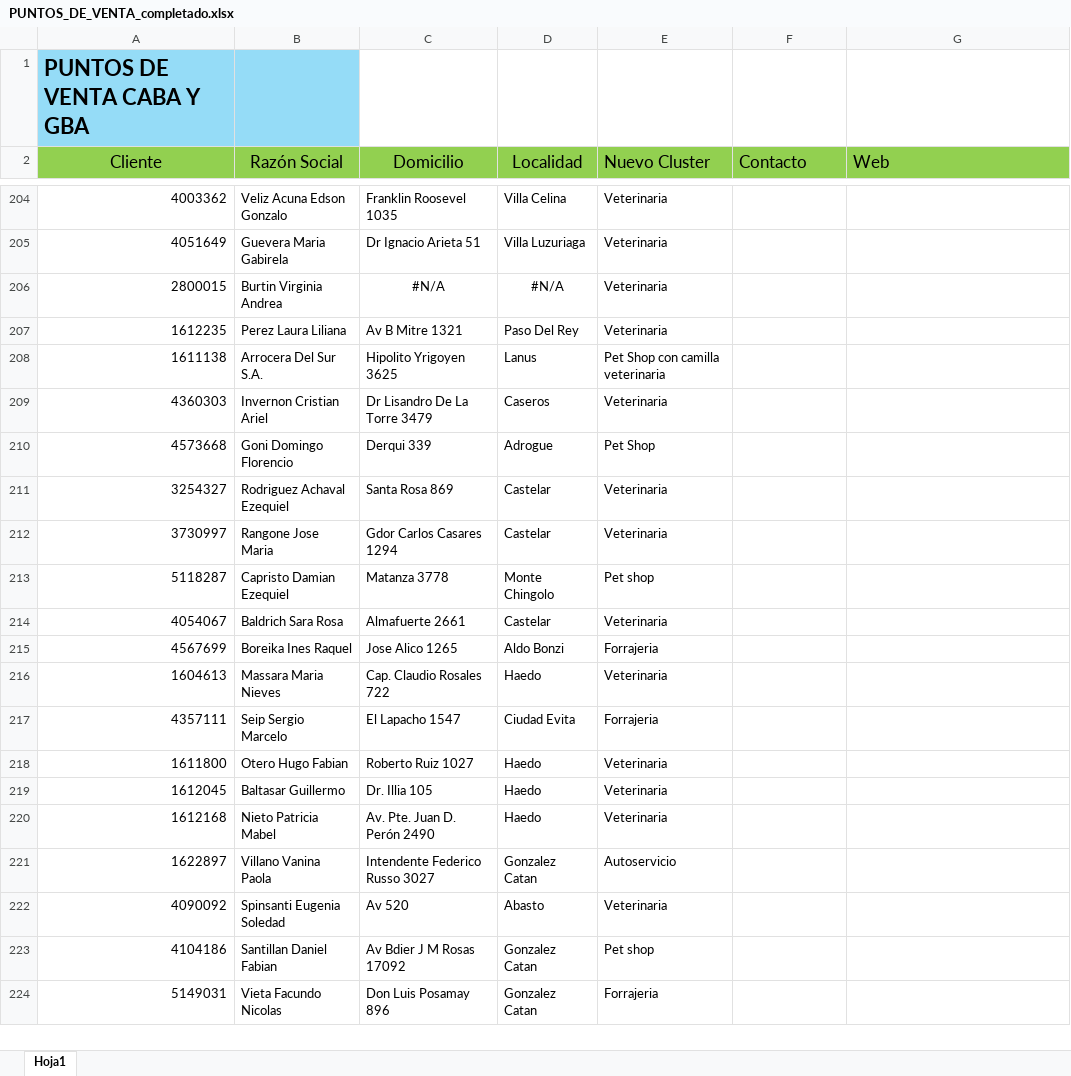
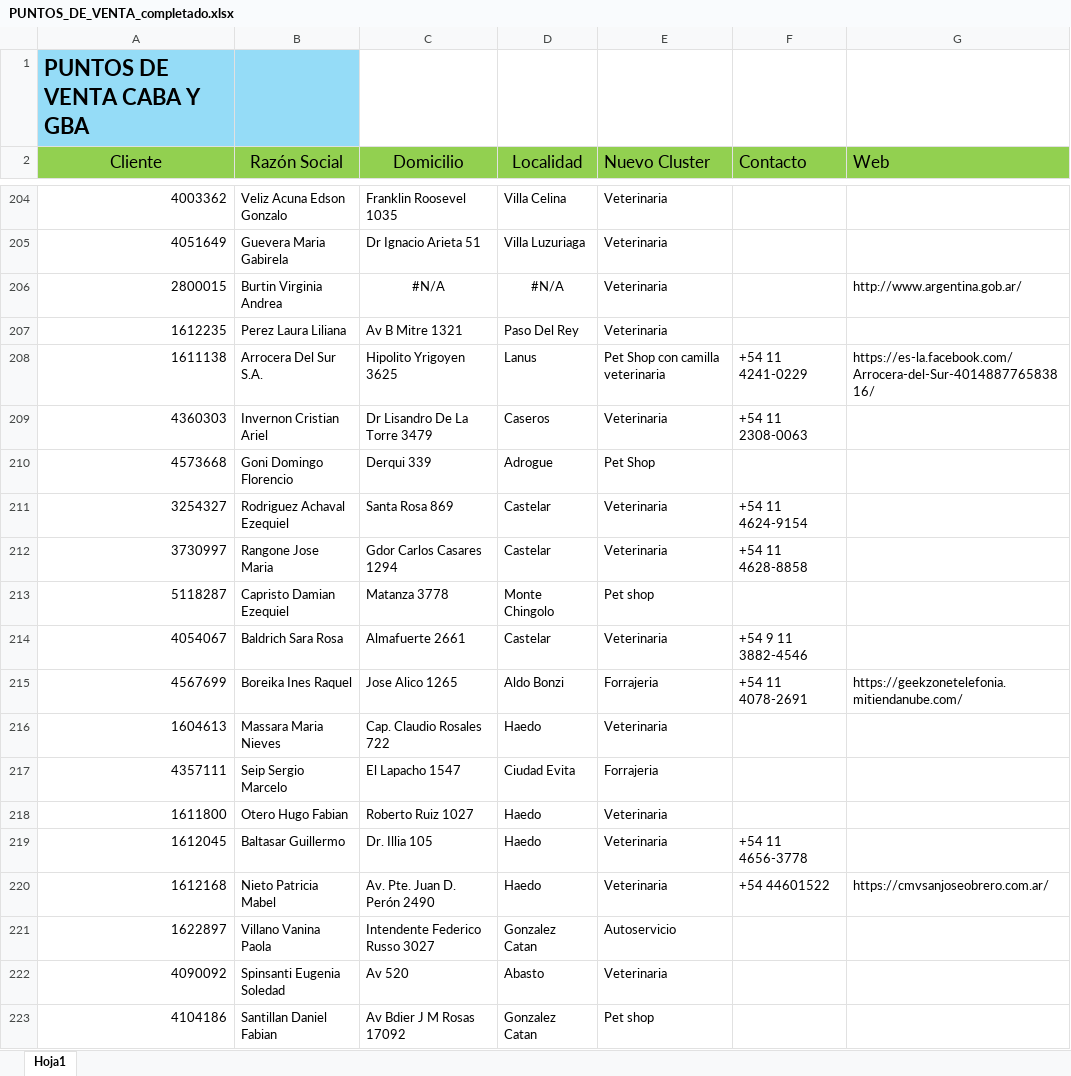
Before and after one commit to facucasalanguida-dotcom/web.proyecto.vivienda, an Excel workbook: PUNTOS_DE_VENTA_completado.xlsx, sheet Hoja1, drawn as a sheet; only a part is shown, gaps mark what is left out; the shorter side is filled out with more unchanged rows; values as stored, in another font and other column widths than the file's, no borders; the diff covers the shown part only; the diff names each change by its address in the sheet, - before the commit and + after, or states it on an @@ line.

```diff
--- a/PUNTOS_DE_VENTA_completado.xlsx (sheet Hoja1)
+++ b/PUNTOS_DE_VENTA_completado.xlsx (sheet Hoja1)
-G206 (Web): (empty)
+G206 (Web): http://www.argentina.gob.ar/
-F208 (Contacto): (empty)
+F208 (Contacto): +54 11 4241-0229
-G208 (Web): (empty)
+G208 (Web): https://es-la.facebook.com/Arrocera-del-Sur-401488776583816/
-F209 (Contacto): (empty)
+F209 (Contacto): +54 11 2308-0063
-F211 (Contacto): (empty)
+F211 (Contacto): +54 11 4624-9154
-F212 (Contacto): (empty)
+F212 (Contacto): +54 11 4628-8858
-F214 (Contacto): (empty)
+F214 (Contacto): +54 9 11 3882-4546
-F215 (Contacto): (empty)
+F215 (Contacto): +54 11 4078-2691
-G215 (Web): (empty)
+G215 (Web): https://geekzonetelefonia.mitiendanube.com/
-F219 (Contacto): (empty)
+F219 (Contacto): +54 11 4656-3778
-F220 (Contacto): (empty)
+F220 (Contacto): +54 44601522
-G220 (Web): (empty)
+G220 (Web): https://cmvsanjoseobrero.com.ar/
```
Also changed, not shown: 44 edited cells elsewhere in this sheet, 1 other file.
